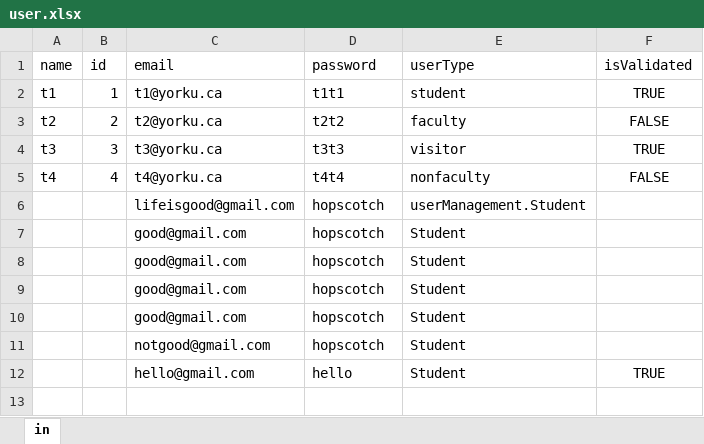
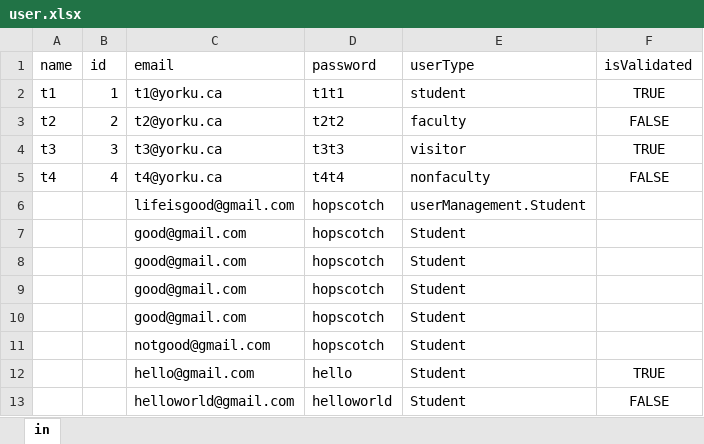
Before and after one commit to nikhilYates/3311FinalProject, an Excel workbook: pdTwo/src/main/resources/csv/user.xlsx, sheet in, drawn as a sheet; values as stored, in another font and other column widths than the file's, no borders; the diff names each change by its address in the sheet, - before the commit and + after, or states it on an @@ line.

Commit message:
Delete User method added
Added a delete user method that works and added that to run before the
test cases each time for signing up successfully. May need to organize
it, probably move open workbook to another method.

```diff
--- a/pdTwo/src/main/resources/csv/user.xlsx (sheet in)
+++ b/pdTwo/src/main/resources/csv/user.xlsx (sheet in)
+row 13:  |  | helloworld@gmail.com | helloworld | Student | FALSE
```
Also changed, not shown: 2 other files.
